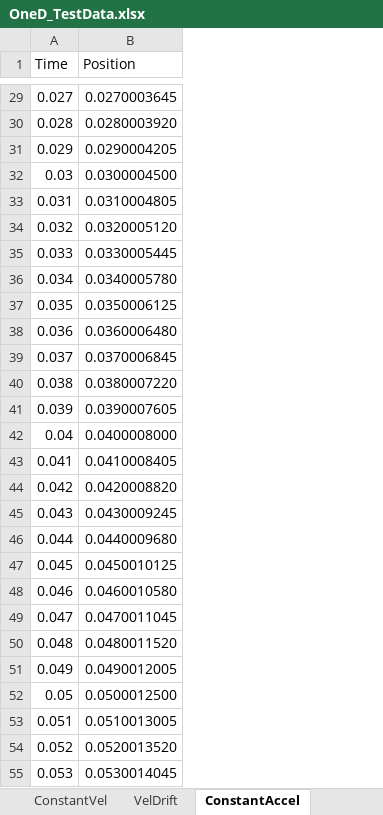
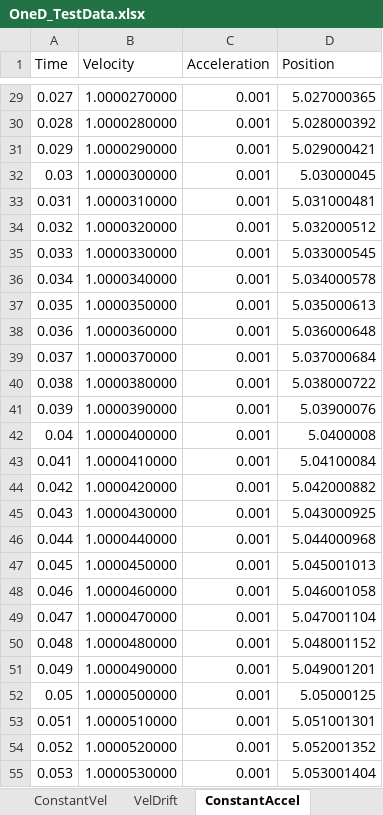
Before and after one commit to stoneshaker/LSTM_test, an Excel workbook: data/OneD_TestData.xlsx, sheet ConstantAccel, drawn as a sheet; only a part is shown, gaps mark what is left out; values as stored, in another font and other column widths than the file's, no borders; addresses are those after the commit; the diff covers the shown part only; the diff names each change by its address in the sheet, - before the commit and + after, or states it on an @@ line.

```diff
--- a/data/OneD_TestData.xlsx (sheet ConstantAccel)
+++ b/data/OneD_TestData.xlsx (sheet ConstantAccel)
+column B (Velocity), rows 29-55: 1.0000270000 | 1.0000280000 | 1.0000290000 | 1.0000300000 | 1.0000310000 | 1.0000320000 | 1.0000330000 | 1.0000340000 | 1.0000350000 | 1.0000360000 | 1.0000370000 | 1.0000380000 | 1.0000390000 | 1.0000400000 | 1.0000410000 | 1.0000420000 | 1.0000430000 | 1.0000440000 | 1.0000450000 | 1.0000460000 | 1.0000470000 | 1.0000480000 | 1.0000490000 | 1.0000500000 | 1.0000510000 | 1.0000520000 | 1.0000530000
+column C (Acceleration), rows 29-55: all 0.001
-D29 (Position): 0.0270003645
+D29 (Position): 5.027000365
-D30 (Position): 0.0280003920
+D30 (Position): 5.028000392
-D31 (Position): 0.0290004205
+D31 (Position): 5.029000421
-D32 (Position): 0.0300004500
+D32 (Position): 5.03000045
-D33 (Position): 0.0310004805
+D33 (Position): 5.031000481
-D34 (Position): 0.0320005120
+D34 (Position): 5.032000512
-D35 (Position): 0.0330005445
+D35 (Position): 5.033000545
-D36 (Position): 0.0340005780
+D36 (Position): 5.034000578
-D37 (Position): 0.0350006125
+D37 (Position): 5.035000613
-D38 (Position): 0.0360006480
+D38 (Position): 5.036000648
-D39 (Position): 0.0370006845
+D39 (Position): 5.037000684
-D40 (Position): 0.0380007220
+D40 (Position): 5.038000722
-D41 (Position): 0.0390007605
+D41 (Position): 5.03900076
-D42 (Position): 0.0400008000
+D42 (Position): 5.0400008
-D43 (Position): 0.0410008405
+D43 (Position): 5.04100084
-D44 (Position): 0.0420008820
+D44 (Position): 5.042000882
-D45 (Position): 0.0430009245
+D45 (Position): 5.043000925
-D46 (Position): 0.0440009680
+D46 (Position): 5.044000968
-D47 (Position): 0.0450010125
+D47 (Position): 5.045001013
-D48 (Position): 0.0460010580
+D48 (Position): 5.046001058
-D49 (Position): 0.0470011045
+D49 (Position): 5.047001104
-D50 (Position): 0.0480011520
+D50 (Position): 5.048001152
-D51 (Position): 0.0490012005
+D51 (Position): 5.049001201
-D52 (Position): 0.0500012500
+D52 (Position): 5.05000125
-D53 (Position): 0.0510013005
+D53 (Position): 5.051001301
-D54 (Position): 0.0520013520
+D54 (Position): 5.052001352
-D55 (Position): 0.0530014045
+D55 (Position): 5.053001404
```
Also changed, not shown: 974 edited cells elsewhere in this sheet, sheet Sheet1, sheet ConstantVel, sheet VelDrift, sheet AccelDrift, 4 other files.
